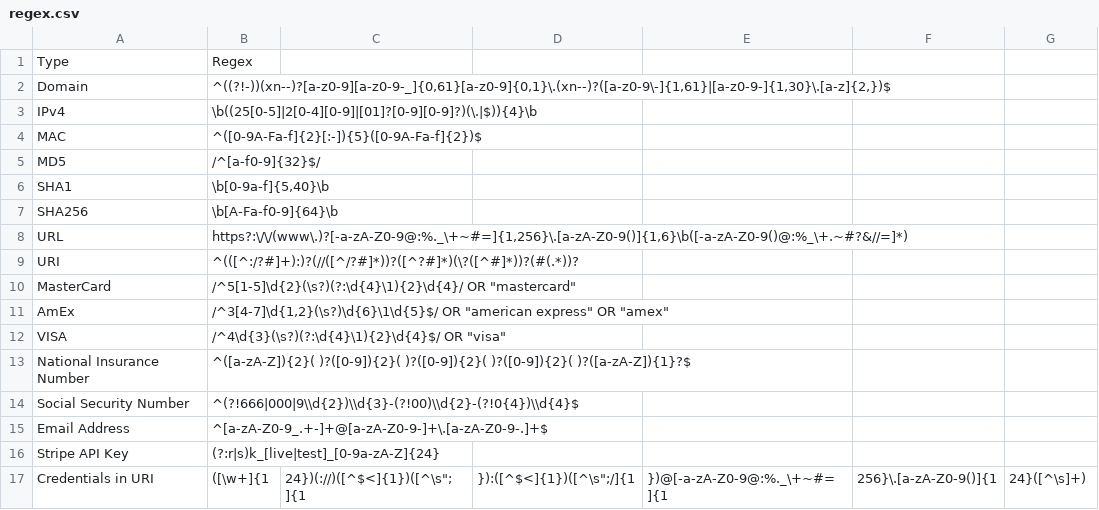
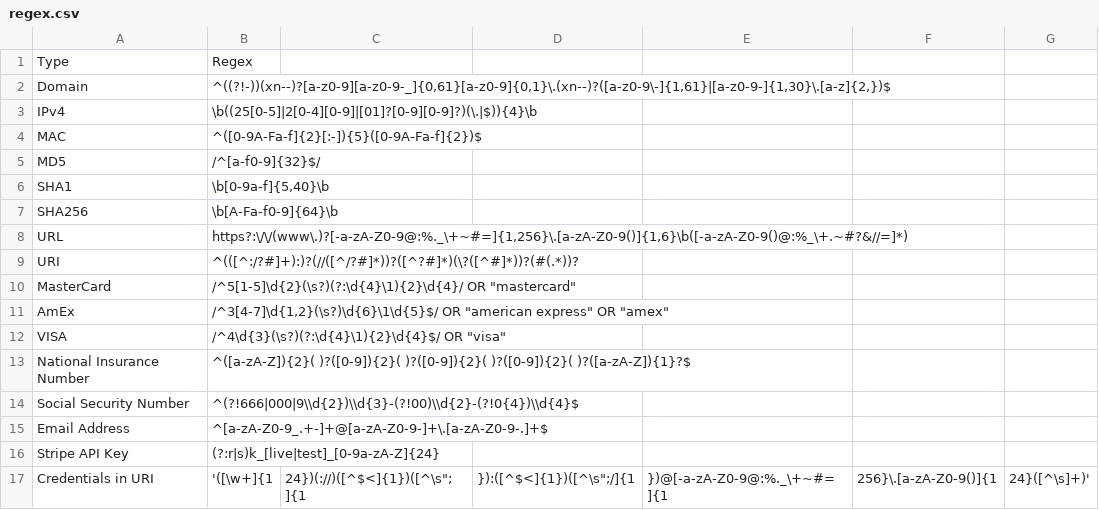
Before and after one commit to BushidoUK/CTI-Regex, a CSV file: regex.csv, drawn as a sheet.

Commit message:
Update regex.csv

```diff
--- a/regex.csv
+++ b/regex.csv
@@ -16,2 +16,2 @@ Email  Address,^[a-zA-Z0-9_.+-]+@[a-zA-Z0-9-]+\.[a-zA-Z0-9-.]+$
 Stripe API Key,"(?:r|s)k_[live|test]_[0-9a-zA-Z]{24}"
-Credentials in URI,([\w+]{1,24})(://)([^$<]{1})([^\s";]{1,}):([^$<]{1})([^\s";/]{1,})@[-a-zA-Z0-9@:%._\+~#=]{1,256}\.[a-zA-Z0-9()]{1,24}([^\s]+)
+Credentials in URI,'([\w+]{1,24})(://)([^$<]{1})([^\s";]{1,}):([^$<]{1})([^\s";/]{1,})@[-a-zA-Z0-9@:%._\+~#=]{1,256}\.[a-zA-Z0-9()]{1,24}([^\s]+)'
```
